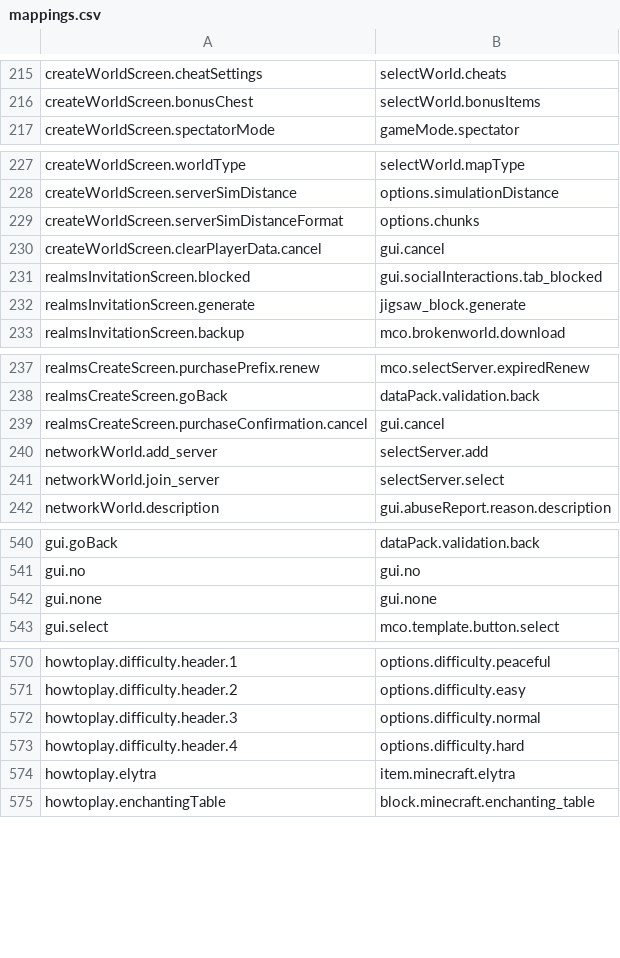
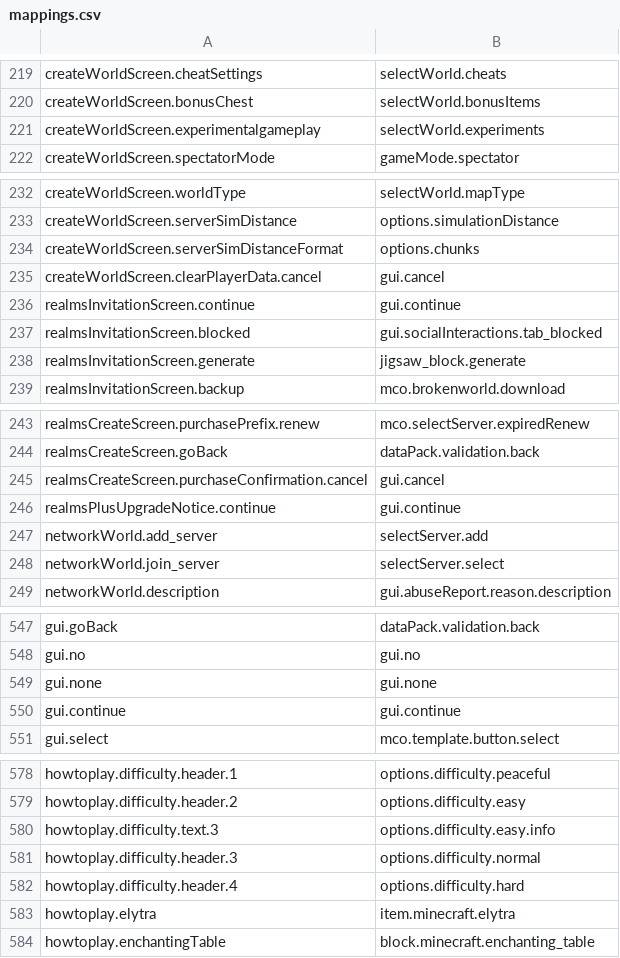
Before and after one commit to Madis0/mc-language-porter, a CSV file: mappings.csv, drawn as a sheet; only a part is shown, gaps mark what is left out; the diff covers the shown part only.

```diff
--- a/mappings.csv
+++ b/mappings.csv
@@ -216,2 +220,3 @@ createWorldScreen.cheatSettings,selectWorld.cheats
 createWorldScreen.bonusChest,selectWorld.bonusItems
+createWorldScreen.experimentalgameplay,selectWorld.experiments
 createWorldScreen.spectatorMode,gameMode.spectator
@@ -230,2 +235,3 @@ createWorldScreen.serverSimDistanceFormat,options.chunks
 createWorldScreen.clearPlayerData.cancel,gui.cancel
+realmsInvitationScreen.continue,gui.continue
 realmsInvitationScreen.blocked,gui.socialInteractions.tab_blocked
@@ -239,2 +245,3 @@ realmsCreateScreen.goBack,dataPack.validation.back
 realmsCreateScreen.purchaseConfirmation.cancel,gui.cancel
+realmsPlusUpgradeNotice.continue,gui.continue
 networkWorld.add_server,selectServer.add
@@ -542,2 +549,3 @@ gui.no,gui.no
 gui.none,gui.none
+gui.continue,gui.continue
 gui.select,mco.template.button.select
@@ -571,2 +579,3 @@ howtoplay.difficulty.header.1,options.difficulty.peaceful
 howtoplay.difficulty.header.2,options.difficulty.easy
+howtoplay.difficulty.text.3,options.difficulty.easy.info
 howtoplay.difficulty.header.3,options.difficulty.normal
```
Also changed, not shown: 14 added rows, 1 removed row and 5 edited cells elsewhere in this file, extra-mappings.csv, 1 other file.
